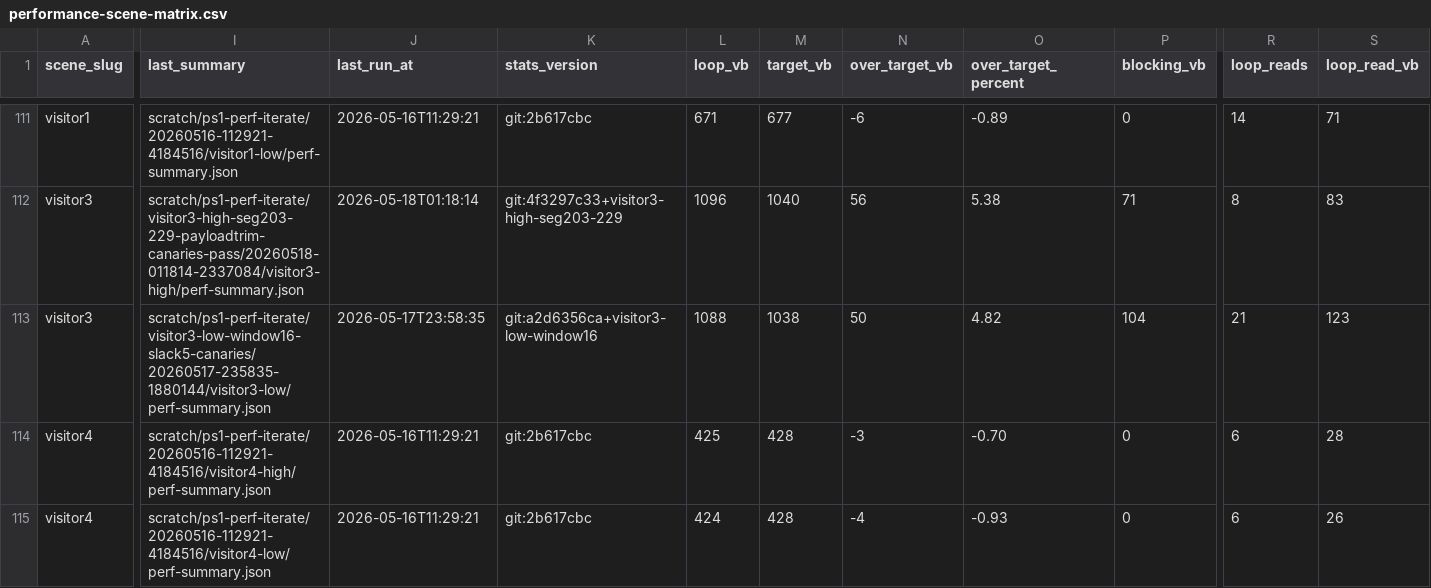
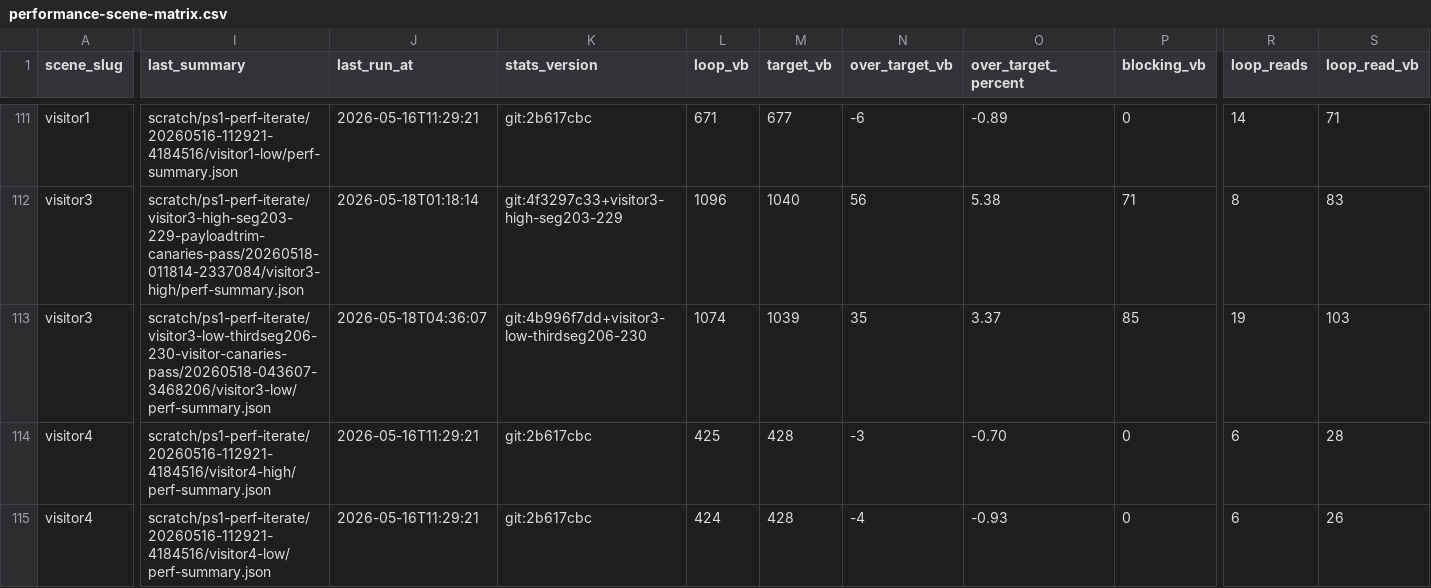
Before and after one commit to huntergdavis/johnny-castaway-ps1, a CSV file: docs/ps1/performance-scene-matrix.csv, drawn as a sheet; only a part is shown, gaps mark what is left out; the diff covers the shown part only; the diff names each change by its address in the sheet, - before the commit and + after, or states it on an @@ line.

Commit message:
ps1: add visitor3 low third setup segment

```diff
--- a/docs/ps1/performance-scene-matrix.csv
+++ b/docs/ps1/performance-scene-matrix.csv
-I113 (last_summary): scratch/ps1-perf-iterate/visitor3-low-window16-slack5-canaries/20260517-235835-1880144/visitor3-low/perf-summary.json
+I113 (last_summary): scratch/ps1-perf-iterate/visitor3-low-thirdseg206-230-visitor-canaries-pass/20260518-043607-3468206/visitor3-low/perf-summary.json
-J113 (last_run_at): 2026-05-17T23:58:35
+J113 (last_run_at): 2026-05-18T04:36:07
-K113 (stats_version): git:a2d6356ca+visitor3-low-window16
+K113 (stats_version): git:4b996f7dd+visitor3-low-thirdseg206-230
-L113 (loop_vb): 1088
+L113 (loop_vb): 1074
-M113 (target_vb): 1038
+M113 (target_vb): 1039
-N113 (over_target_vb): 50
+N113 (over_target_vb): 35
-O113 (over_target_percent): 4.82
+O113 (over_target_percent): 3.37
-P113 (blocking_vb): 104
+P113 (blocking_vb): 85
-R113 (loop_reads): 21
+R113 (loop_reads): 19
-S113 (loop_read_vb): 123
+S113 (loop_read_vb): 103
```
Also changed, not shown: 1 edited cell elsewhere in this file, 23 other files.
